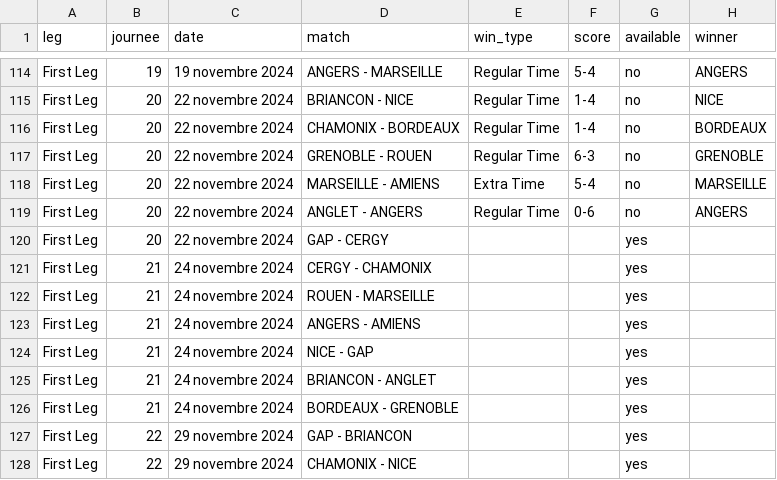
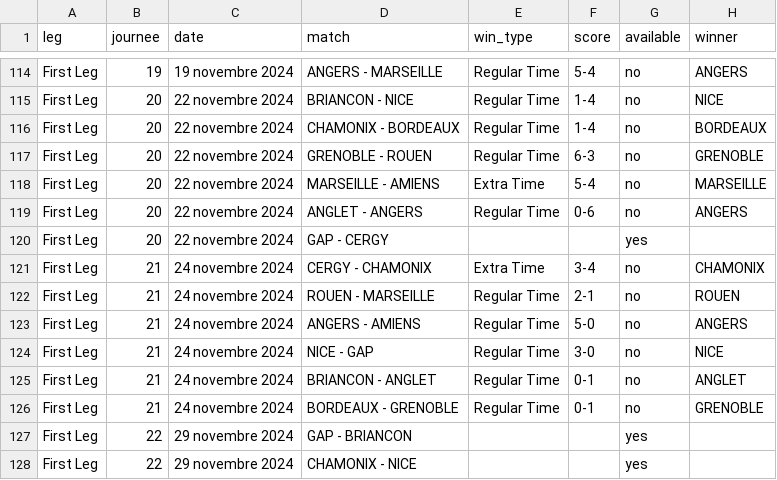
Before and after one commit to Dragilooping/Python_main, a CSV file: ligue_magnus_matches.csv, drawn as a sheet; only a part is shown, gaps mark what is left out.

```diff
--- a/ligue_magnus_matches.csv
+++ b/ligue_magnus_matches.csv
@@ -120,8 +120,8 @@ First Leg,20,22 novembre 2024,ANGLET - ANGERS,Regular Time,0-6,no,ANGERS
 First Leg,20,22 novembre 2024,GAP - CERGY,,,yes,
-First Leg,21,24 novembre 2024,CERGY - CHAMONIX,,,yes,
-First Leg,21,24 novembre 2024,ROUEN - MARSEILLE,,,yes,
-First Leg,21,24 novembre 2024,ANGERS - AMIENS,,,yes,
-First Leg,21,24 novembre 2024,NICE - GAP,,,yes,
-First Leg,21,24 novembre 2024,BRIANCON - ANGLET,,,yes,
-First Leg,21,24 novembre 2024,BORDEAUX - GRENOBLE,,,yes,
+First Leg,21,24 novembre 2024,CERGY - CHAMONIX,Extra Time,3-4,no,CHAMONIX
+First Leg,21,24 novembre 2024,ROUEN - MARSEILLE,Regular Time,2-1,no,ROUEN
+First Leg,21,24 novembre 2024,ANGERS - AMIENS,Regular Time,5-0,no,ANGERS
+First Leg,21,24 novembre 2024,NICE - GAP,Regular Time,3-0,no,NICE
+First Leg,21,24 novembre 2024,BRIANCON - ANGLET,Regular Time,0-1,no,ANGLET
+First Leg,21,24 novembre 2024,BORDEAUX - GRENOBLE,Regular Time,0-1,no,GRENOBLE
 First Leg,22,29 novembre 2024,GAP - BRIANCON,,,yes,
```
